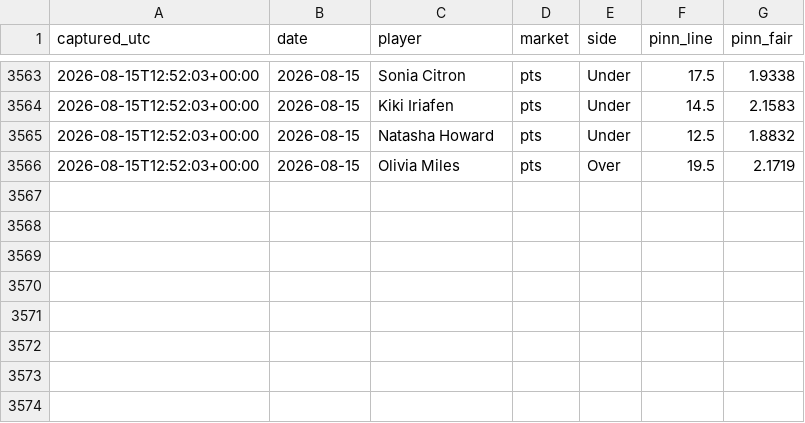
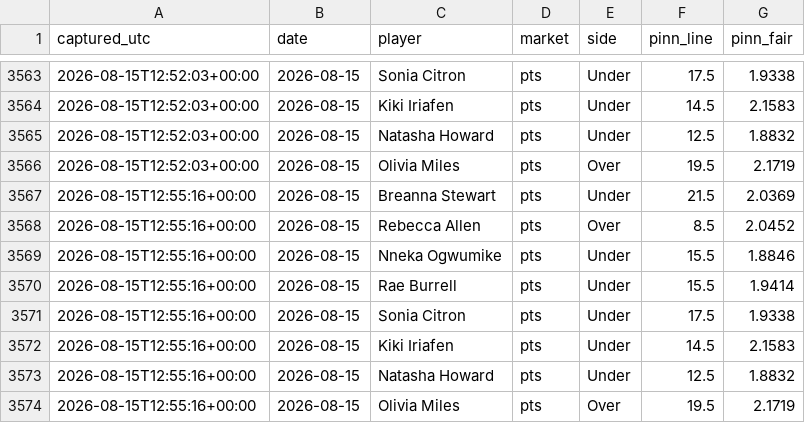
Before and after one commit to JollyChenn/wnba-line-capture, a CSV file: pinn_snapshots.csv, drawn as a sheet; only a part is shown, gaps mark what is left out.

```diff
--- a/pinn_snapshots.csv
+++ b/pinn_snapshots.csv
@@ -3566 +3566,9 @@ captured_utc,date,player,market,side,pinn_line,pinn_fair
 2026-08-15T12:52:03+00:00,2026-08-15,Olivia Miles,pts,Over,19.5,2.1719
+2026-08-15T12:55:16+00:00,2026-08-15,Breanna Stewart,pts,Under,21.5,2.0369
+2026-08-15T12:55:16+00:00,2026-08-15,Rebecca Allen,pts,Over,8.5,2.0452
+2026-08-15T12:55:16+00:00,2026-08-15,Nneka Ogwumike,pts,Under,15.5,1.8846
+2026-08-15T12:55:16+00:00,2026-08-15,Rae Burrell,pts,Under,15.5,1.9414
+2026-08-15T12:55:16+00:00,2026-08-15,Sonia Citron,pts,Under,17.5,1.9338
+2026-08-15T12:55:16+00:00,2026-08-15,Kiki Iriafen,pts,Under,14.5,2.1583
+2026-08-15T12:55:16+00:00,2026-08-15,Natasha Howard,pts,Under,12.5,1.8832
+2026-08-15T12:55:16+00:00,2026-08-15,Olivia Miles,pts,Over,19.5,2.1719
```
Also changed, not shown: shadow_forward.csv, 8 other files.
